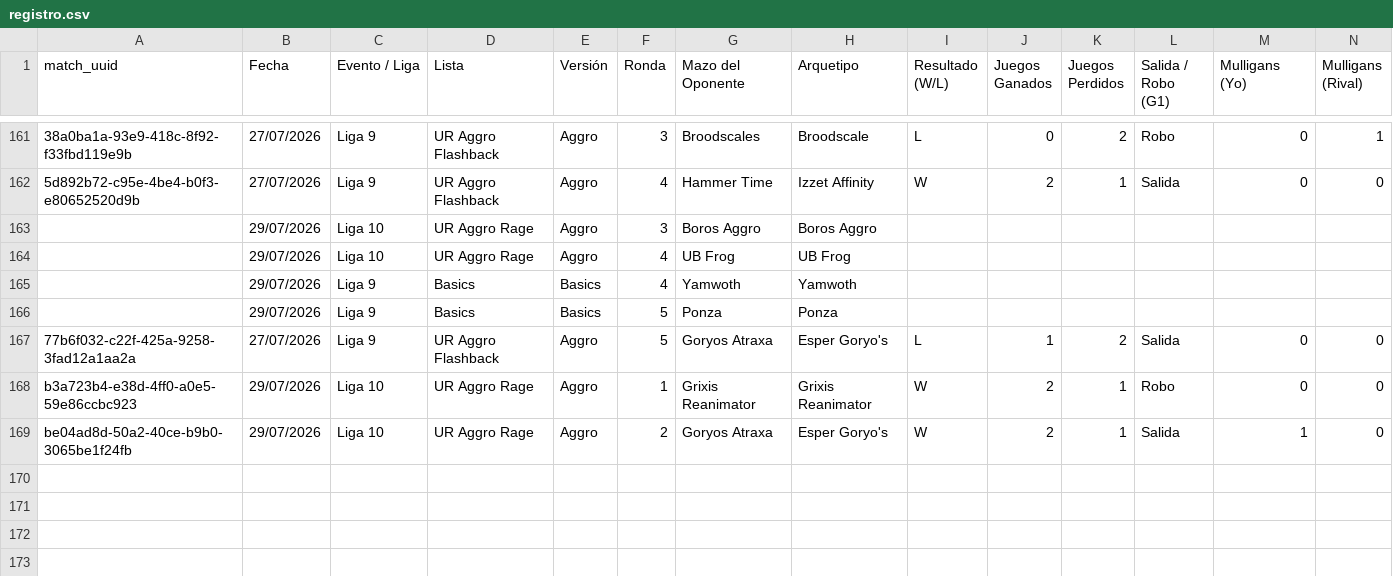
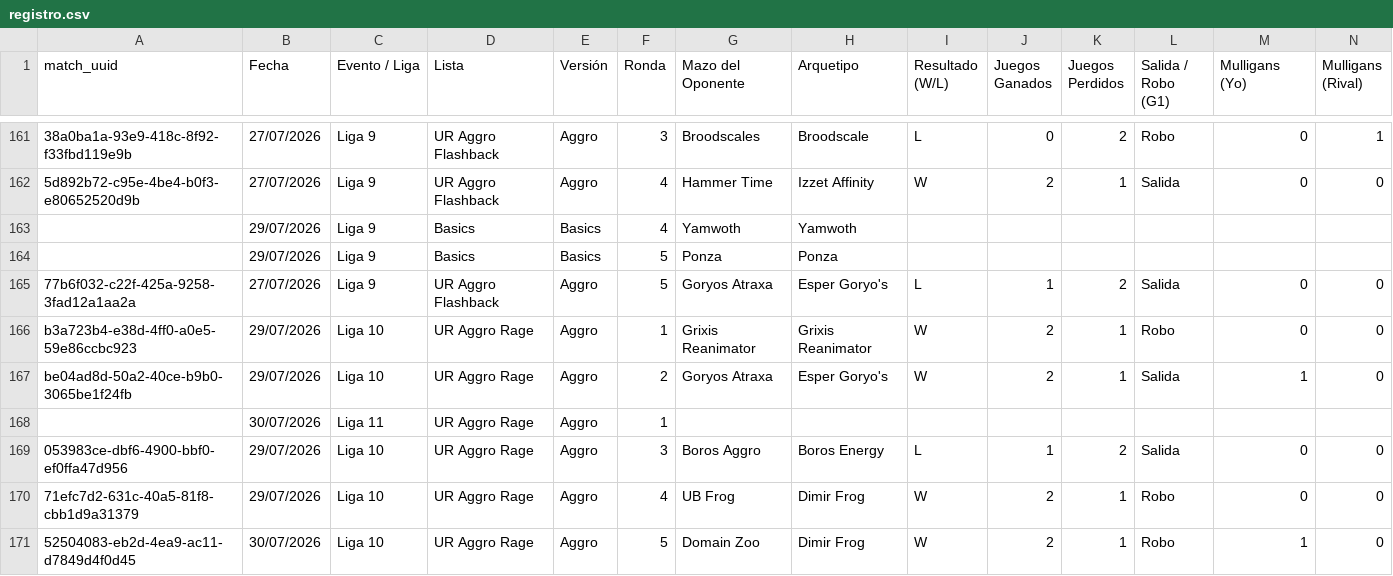
Before and after one commit to feralo77/mtg-izzet, a CSV file: registro.csv, drawn as a sheet; only a part is shown, gaps mark what is left out; removed rows and columns are numbered as before the commit, all else as after; rows hold the shown columns only; the diff names each change by its address in the sheet, - before the commit and + after, or states it on an @@ line.

```diff
--- a/registro.csv
+++ b/registro.csv
-row 163:  | 29/07/2026 | Liga 10 | UR Aggro Rage | Aggro | 3 | Boros Aggro | Boros Aggro
-row 164:  | 29/07/2026 | Liga 10 | UR Aggro Rage | Aggro | 4 | UB Frog | UB Frog
+row 168:  | 30/07/2026 | Liga 11 | UR Aggro Rage | Aggro | 1
+row 169: 053983ce-dbf6-4900-bbf0-ef0ffa47d956 | 29/07/2026 | Liga 10 | UR Aggro Rage | Aggro | 3 | Boros Aggro | Boros Energy | L | 1 | 2 | Salida | 0 | 0
+row 170: 71efc7d2-631c-40a5-81f8-cbb1d9a31379 | 29/07/2026 | Liga 10 | UR Aggro Rage | Aggro | 4 | UB Frog | Dimir Frog | W | 2 | 1 | Robo | 0 | 0
+row 171: 52504083-eb2d-4ea9-ac11-d7849d4f0d45 | 30/07/2026 | Liga 10 | UR Aggro Rage | Aggro | 5 | Domain Zoo | Dimir Frog | W | 2 | 1 | Robo | 1 | 0
```
Also changed, not shown: games.csv, scouting.csv, 1 other file.
